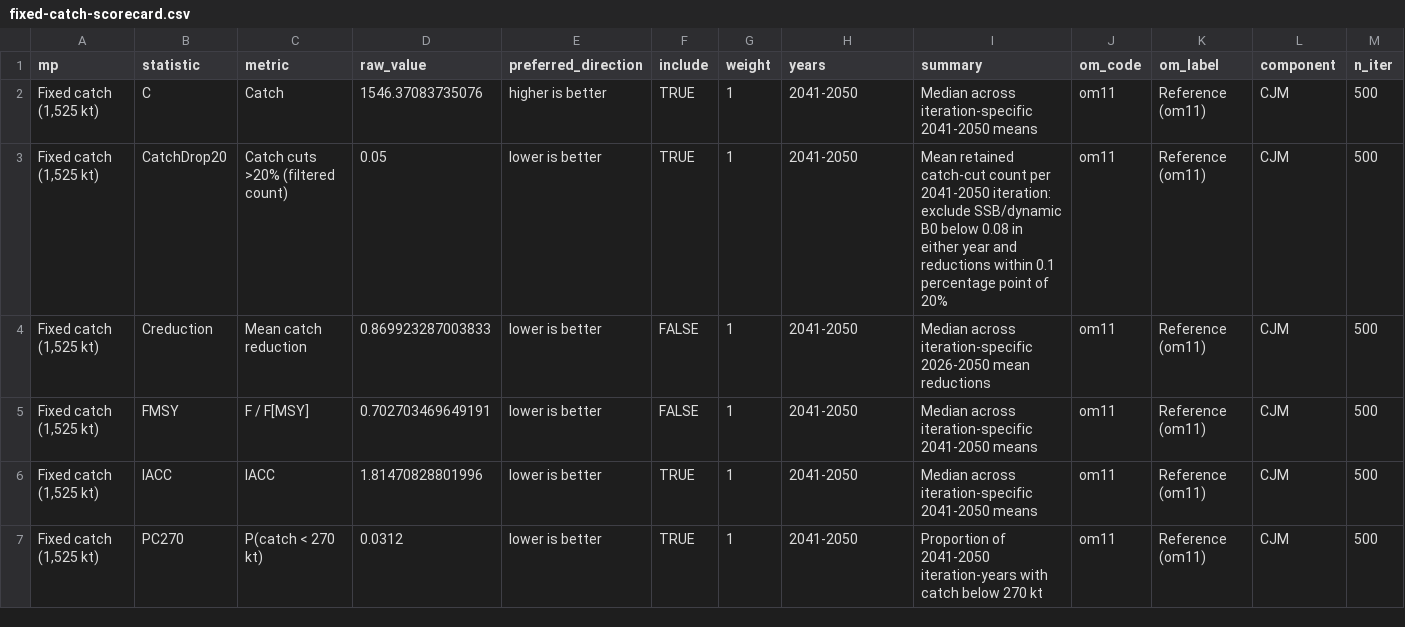
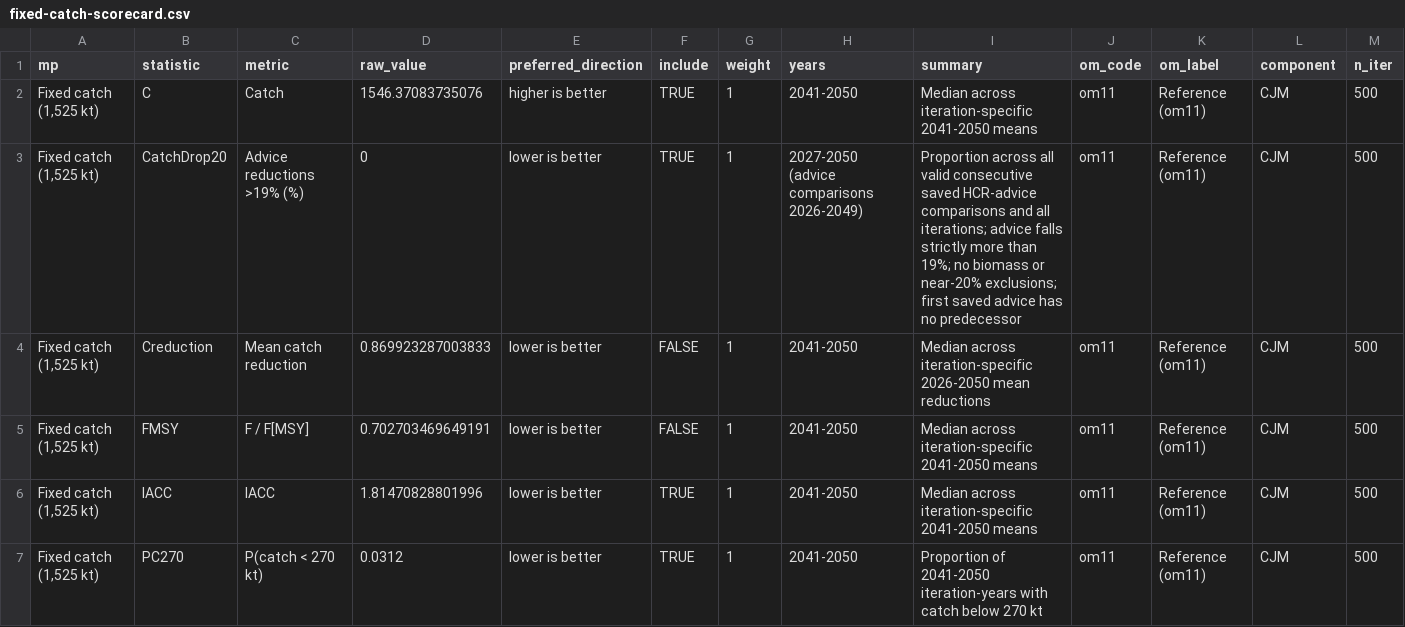
Before and after one commit to SPRFMO/SC14_JM, a CSV file: docs/papers/cmp-screening-2026/fixed-catch-scorecard.csv, drawn as a sheet; only a part is shown.

```diff
--- a/docs/papers/cmp-screening-2026/fixed-catch-scorecard.csv
+++ b/docs/papers/cmp-screening-2026/fixed-catch-scorecard.csv
@@ -2,3 +2,3 @@ mp,statistic,metric,raw_value,preferred_direction,include,weight,years,summary,o
 "Fixed catch (1,525 kt)",C,Catch,1546.37083735076,higher is better,TRUE,1,2041-2050,Median across iteration-specific 2041-2050 means,om11,Reference (om11),CJM,500
-"Fixed catch (1,525 kt)",CatchDrop20,Catch cuts >20% (filtered count),0.05,lower is better,TRUE,1,2041-2050,Mean retained catch-cut count per 2041-2050 iteration: exclude SSB/dynamic B0 below 0.08 in either year and reductions within 0.1 percentage point of 20%,om11,Reference (om11),CJM,500
+"Fixed catch (1,525 kt)",CatchDrop20,Advice reductions >19% (%),0,lower is better,TRUE,1,2027-2050 (advice comparisons 2026-2049),Proportion across all valid consecutive saved HCR-advice comparisons and all iterations; advice falls strictly more than 19%; no biomass or near-20% exclusions; first saved advice has no predecessor,om11,Reference (om11),CJM,500
 "Fixed catch (1,525 kt)",Creduction,Mean catch reduction,0.869923287003833,lower is better,FALSE,1,2041-2050,Median across iteration-specific 2026-2050 mean reductions,om11,Reference (om11),CJM,500
```
Also changed, not shown: docs/papers/cmp-screening-2026/all-cmp-quilt-values.csv, docs/papers/cmp-screening-2026/screening.csv, 28 other files.
